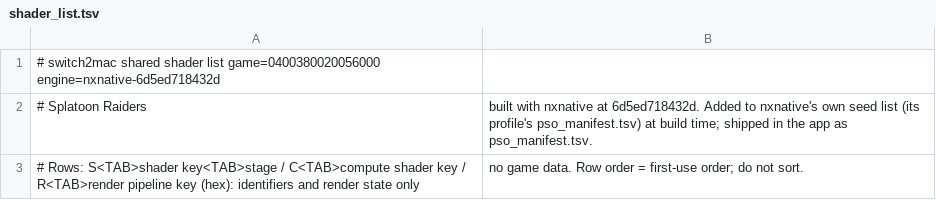
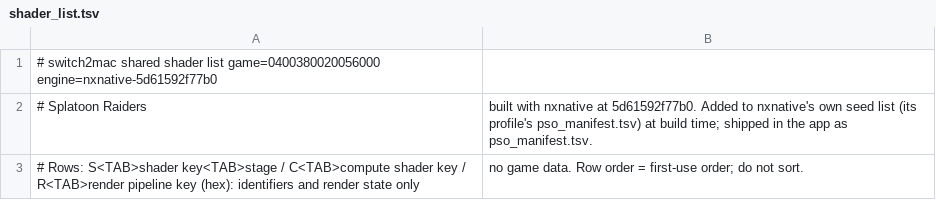
Before and after one commit to IT-Kwj/switch2mac, a TSV file: games/splatoon-raiders/shader_list.tsv, drawn as a sheet.

```diff
--- a/games/splatoon-raiders/shader_list.tsv
+++ b/games/splatoon-raiders/shader_list.tsv
@@ -1,3 +1,3 @@
-# switch2mac shared shader list	game=0400380020056000	engine=nxnative-6d5ed718432d
-# Splatoon Raiders, built with nxnative at 6d5ed718432d. Added to nxnative's own seed list (its profile's pso_manifest.tsv) at build time; shipped in the app as pso_manifest.tsv.
+# switch2mac shared shader list	game=0400380020056000	engine=nxnative-5d61592f77b0
+# Splatoon Raiders, built with nxnative at 5d61592f77b0. Added to nxnative's own seed list (its profile's pso_manifest.tsv) at build time; shipped in the app as pso_manifest.tsv.
 # Rows: S<TAB>shader key<TAB>stage / C<TAB>compute shader key / R<TAB>render pipeline key (hex): identifiers and render state only, no game data. Row order = first-use order; do not sort.
```
Also changed, not shown: 2 other files.
